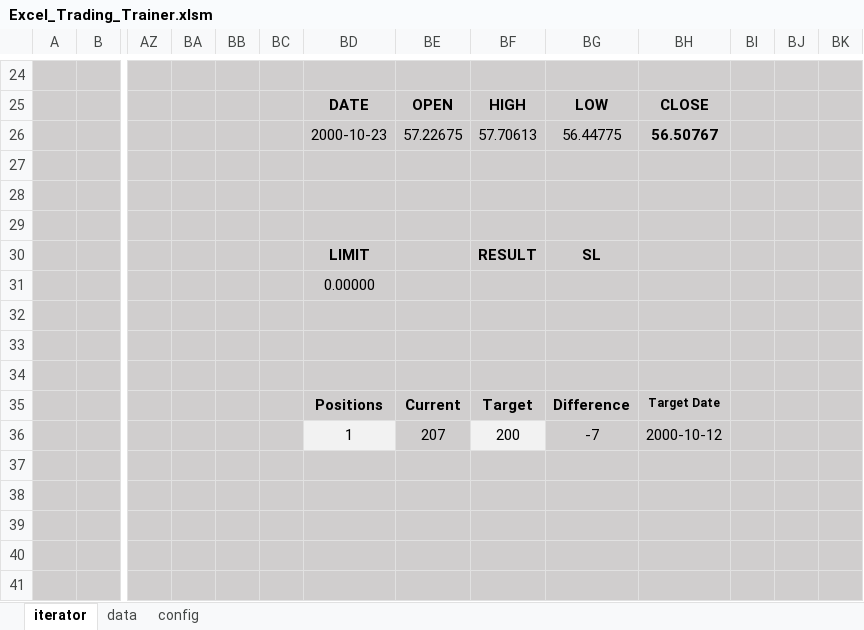
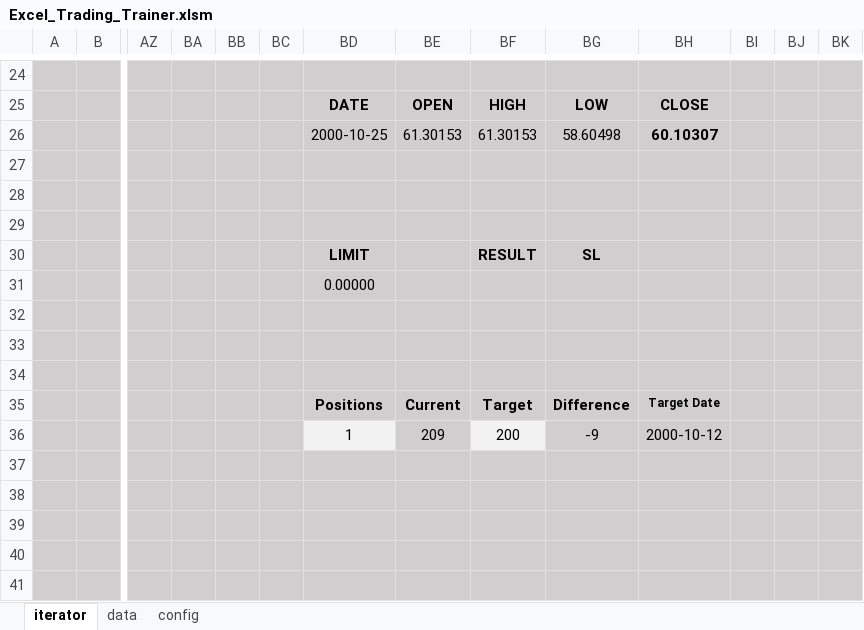
Before and after one commit to gonzsanc/Excel-Trading-Trainer, an Excel workbook: src/Excel_Trading_Trainer.xlsm, sheet iterator, drawn as a sheet; only a part is shown, gaps mark what is left out; values as stored, in another font and other column widths than the file's, no borders; charts and pictures and conditional formats not drawn; removed rows and columns are numbered as before the commit, all else as after; rows hold the shown columns only; the diff names each change by its address in the sheet, - before the commit and + after, or states it on an @@ line.

Commit message:
Message box to display info if two operations triggered on same day

```diff
--- a/src/Excel_Trading_Trainer.xlsm (sheet iterator)
+++ b/src/Excel_Trading_Trainer.xlsm (sheet iterator)
-row 26:  |  |  |  |  |  | 2000-10-23 | 57.22675 | 57.70613 | 56.44775 | 56.50767
+row 26:  |  |  |  |  |  | 2000-10-25 | 61.30153 | 61.30153 | 58.60498 | 60.10307
-BE36: 207
+BE36: 209
-BG36: -7
+BG36: -9
```
Also changed, not shown: charts or pictures.
